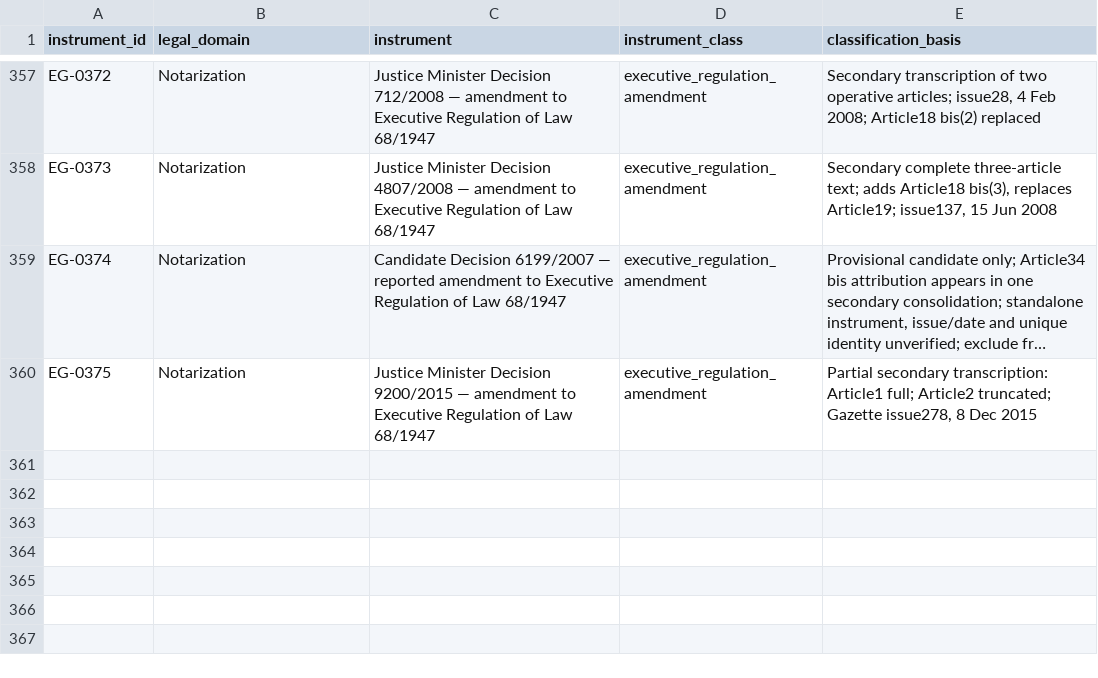
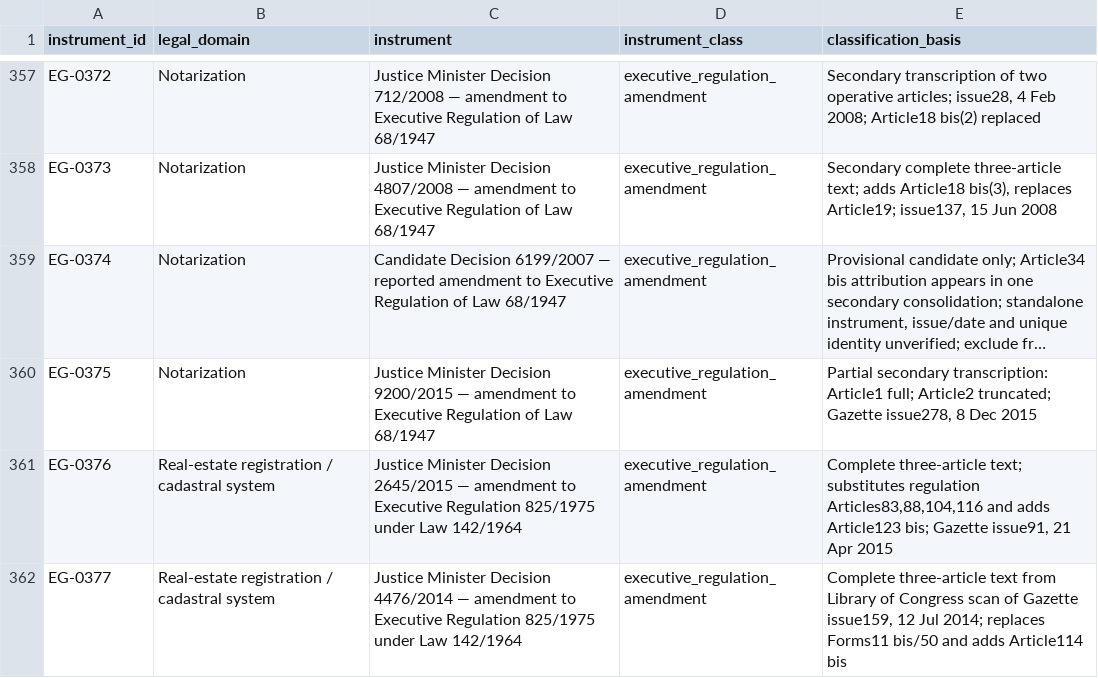
Before and after one commit to abdelmalek384/legal_copilot_latest, a CSV file: data/research/egypt_instrument_type_classification_2026-11-18.csv, drawn as a sheet; only a part is shown, gaps mark what is left out; long unchanged cells end in …; the diff names each change by its address in the sheet, - before the commit and + after, or states it on an @@ line.

Commit message:
Classify Decisions 2645/2015 and 4476/2014 as executive regulation amendments

```diff
--- a/data/research/egypt_instrument_type_classification_2026-11-18.csv
+++ b/data/research/egypt_instrument_type_classification_2026-11-18.csv
+row 361: EG-0376 | Real-estate registration / cadastral system | Justice Minister Decision 2645/2015 — amendment to Executive Regulation 825/1975 under Law 142/1964 | executive_regulation_amendment | Complete three-article text; substitutes regulation Articles83,88,104,116 and adds Article123 bis; Gazette issue91, 21 Apr 2015
+row 362: EG-0377 | Real-estate registration / cadastral system | Justice Minister Decision 4476/2014 — amendment to Executive Regulation 825/1975 under Law 142/1964 | executive_regulation_amendment | Complete three-article text from Library of Congress scan of Gazette issue159, 12 Jul 2014; replaces Forms11 bis/50 and adds Article114 bis
```
